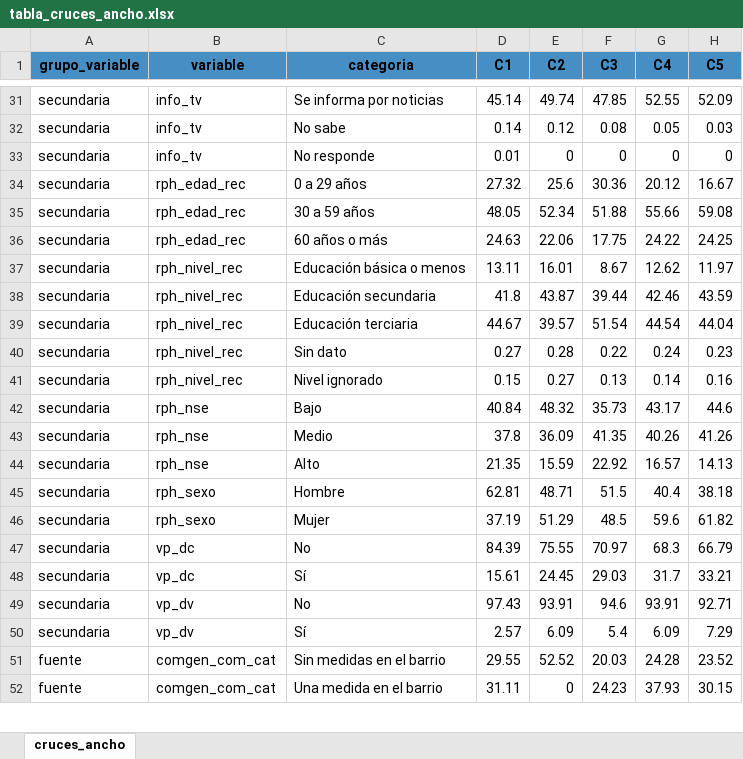
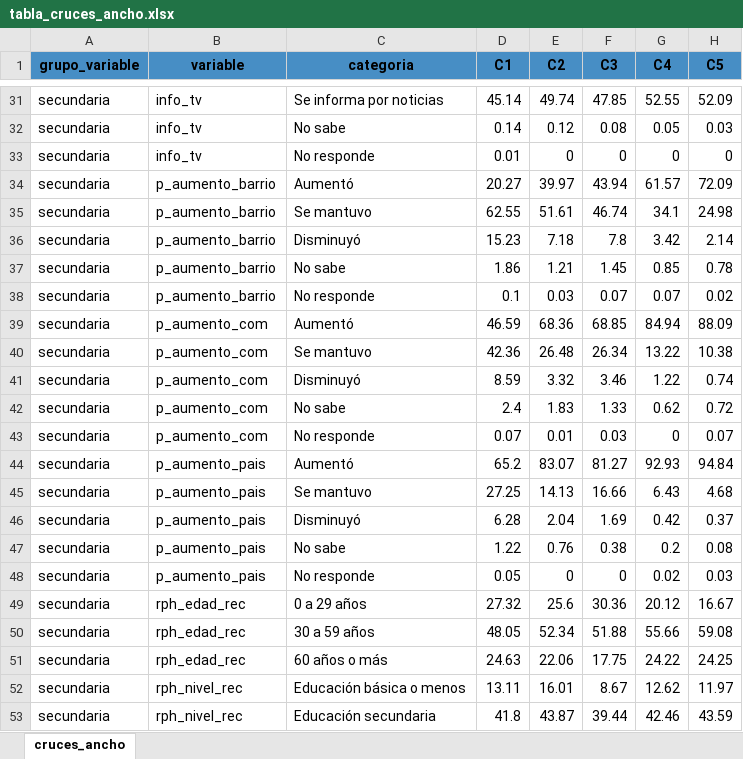
Before and after one commit to Martin-Venegas-M/2026_pnud_miedo, an Excel workbook: output/tables/2025/tabla_cruces_ancho.xlsx, sheet cruces_ancho, drawn as a sheet; only a part is shown, gaps mark what is left out; the shorter side is filled out with more unchanged rows; values as stored, in another font and other column widths than the file's, no borders; the diff names each change by its address in the sheet, - before the commit and + after, or states it on an @@ line.

```diff
--- a/output/tables/2025/tabla_cruces_ancho.xlsx (sheet cruces_ancho)
+++ b/output/tables/2025/tabla_cruces_ancho.xlsx (sheet cruces_ancho)
+row 34: secundaria | p_aumento_barrio | Aumentó | 20.27 | 39.97 | 43.94 | 61.57 | 72.09
+row 35: secundaria | p_aumento_barrio | Se mantuvo | 62.55 | 51.61 | 46.74 | 34.1 | 24.98
+row 36: secundaria | p_aumento_barrio | Disminuyó | 15.23 | 7.18 | 7.8 | 3.42 | 2.14
+row 37: secundaria | p_aumento_barrio | No sabe | 1.86 | 1.21 | 1.45 | 0.85 | 0.78
+row 38: secundaria | p_aumento_barrio | No responde | 0.1 | 0.03 | 0.07 | 0.07 | 0.02
+row 39: secundaria | p_aumento_com | Aumentó | 46.59 | 68.36 | 68.85 | 84.94 | 88.09
+row 40: secundaria | p_aumento_com | Se mantuvo | 42.36 | 26.48 | 26.34 | 13.22 | 10.38
+row 41: secundaria | p_aumento_com | Disminuyó | 8.59 | 3.32 | 3.46 | 1.22 | 0.74
+row 42: secundaria | p_aumento_com | No sabe | 2.4 | 1.83 | 1.33 | 0.62 | 0.72
+row 43: secundaria | p_aumento_com | No responde | 0.07 | 0.01 | 0.03 | 0 | 0.07
+row 44: secundaria | p_aumento_pais | Aumentó | 65.2 | 83.07 | 81.27 | 92.93 | 94.84
+row 45: secundaria | p_aumento_pais | Se mantuvo | 27.25 | 14.13 | 16.66 | 6.43 | 4.68
+row 46: secundaria | p_aumento_pais | Disminuyó | 6.28 | 2.04 | 1.69 | 0.42 | 0.37
+row 47: secundaria | p_aumento_pais | No sabe | 1.22 | 0.76 | 0.38 | 0.2 | 0.08
+row 48: secundaria | p_aumento_pais | No responde | 0.05 | 0 | 0 | 0.02 | 0.03
```
Also changed, not shown: output/tables/2025/metadata_variables.xlsx, output/tables/2025/tabla3_variables_secundarias.xlsx, 21 other files.
